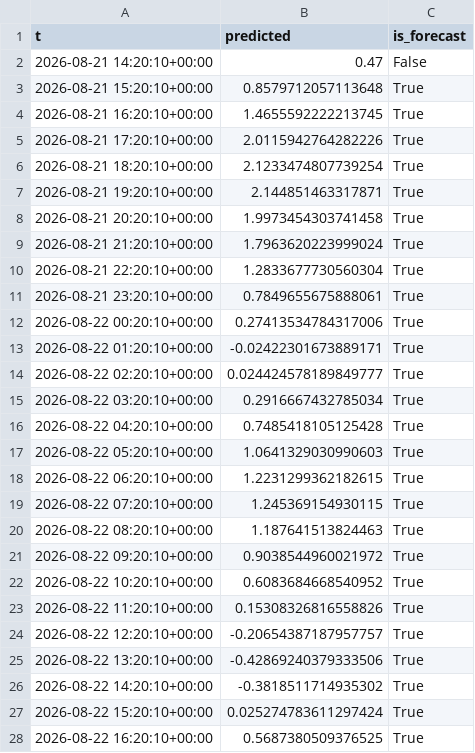
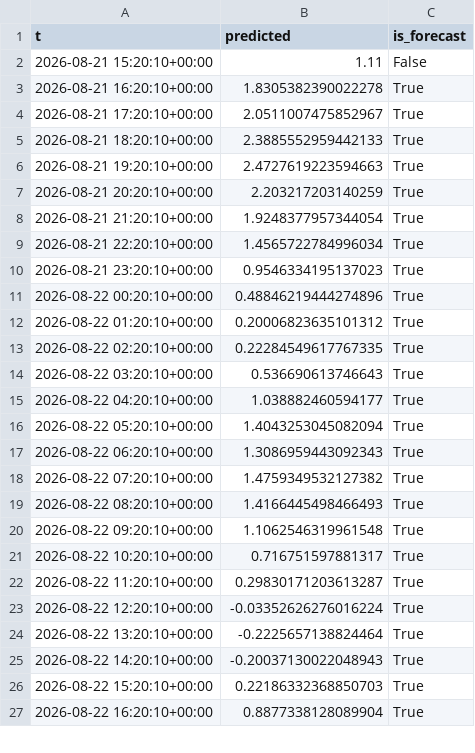
Before and after one commit to richardmhuse/do-not-hit-the-bridge, a CSV file: data/processed/forecast.csv, drawn as a sheet; only a part is shown; the diff covers the shown part only.

```diff
--- a/data/processed/forecast.csv
+++ b/data/processed/forecast.csv
@@ -1,28 +1,27 @@
 t,predicted,is_forecast
-2026-08-21 14:20:10+00:00,0.47,False
-2026-08-21 15:20:10+00:00,0.8579712057113648,True
-2026-08-21 16:20:10+00:00,1.4655592222213745,True
-2026-08-21 17:20:10+00:00,2.0115942764282226,True
-2026-08-21 18:20:10+00:00,2.1233474807739254,True
-2026-08-21 19:20:10+00:00,2.144851463317871,True
-2026-08-21 20:20:10+00:00,1.9973454303741458,True
-2026-08-21 21:20:10+00:00,1.7963620223999024,True
-2026-08-21 22:20:10+00:00,1.2833677730560304,True
-2026-08-21 23:20:10+00:00,0.7849655675888061,True
-2026-08-22 00:20:10+00:00,0.27413534784317006,True
-2026-08-22 01:20:10+00:00,-0.02422301673889171,True
-2026-08-22 02:20:10+00:00,0.024424578189849777,True
-2026-08-22 03:20:10+00:00,0.2916667432785034,True
-2026-08-22 04:20:10+00:00,0.7485418105125428,True
-2026-08-22 05:20:10+00:00,1.0641329030990603,True
-2026-08-22 06:20:10+00:00,1.2231299362182615,True
-2026-08-22 07:20:10+00:00,1.245369154930115,True
-2026-08-22 08:20:10+00:00,1.187641513824463,True
-2026-08-22 09:20:10+00:00,0.9038544960021972,True
-2026-08-22 10:20:10+00:00,0.6083684668540952,True
-2026-08-22 11:20:10+00:00,0.15308326816558826,True
-2026-08-22 12:20:10+00:00,-0.20654387187957757,True
-2026-08-22 13:20:10+00:00,-0.42869240379333506,True
-2026-08-22 14:20:10+00:00,-0.3818511714935302,True
-2026-08-22 15:20:10+00:00,0.025274783611297424,True
-2026-08-22 16:20:10+00:00,0.5687380509376525,True
+2026-08-21 15:20:10+00:00,1.11,False
+2026-08-21 16:20:10+00:00,1.8305382390022278,True
+2026-08-21 17:20:10+00:00,2.0511007475852967,True
+2026-08-21 18:20:10+00:00,2.3885552959442133,True
+2026-08-21 19:20:10+00:00,2.4727619223594663,True
+2026-08-21 20:20:10+00:00,2.203217203140259,True
+2026-08-21 21:20:10+00:00,1.9248377957344054,True
+2026-08-21 22:20:10+00:00,1.4565722784996034,True
+2026-08-21 23:20:10+00:00,0.9546334195137023,True
+2026-08-22 00:20:10+00:00,0.48846219444274896,True
+2026-08-22 01:20:10+00:00,0.20006823635101312,True
+2026-08-22 02:20:10+00:00,0.22284549617767335,True
+2026-08-22 03:20:10+00:00,0.536690613746643,True
+2026-08-22 04:20:10+00:00,1.038882460594177,True
+2026-08-22 05:20:10+00:00,1.4043253045082094,True
+2026-08-22 06:20:10+00:00,1.3086959443092343,True
+2026-08-22 07:20:10+00:00,1.4759349532127382,True
+2026-08-22 08:20:10+00:00,1.4166445498466493,True
+2026-08-22 09:20:10+00:00,1.1062546319961548,True
+2026-08-22 10:20:10+00:00,0.716751597881317,True
+2026-08-22 11:20:10+00:00,0.29830171203613287,True
+2026-08-22 12:20:10+00:00,-0.03352626276016224,True
+2026-08-22 13:20:10+00:00,-0.2225657138824464,True
+2026-08-22 14:20:10+00:00,-0.20037130022048943,True
+2026-08-22 15:20:10+00:00,0.22186332368850703,True
+2026-08-22 16:20:10+00:00,0.8877338128089904,True
```
Also changed, not shown: 1 added row and 11 edited cells elsewhere in this file, data/raw/lunar.csv, data/raw/measured.csv, 7 other files.
